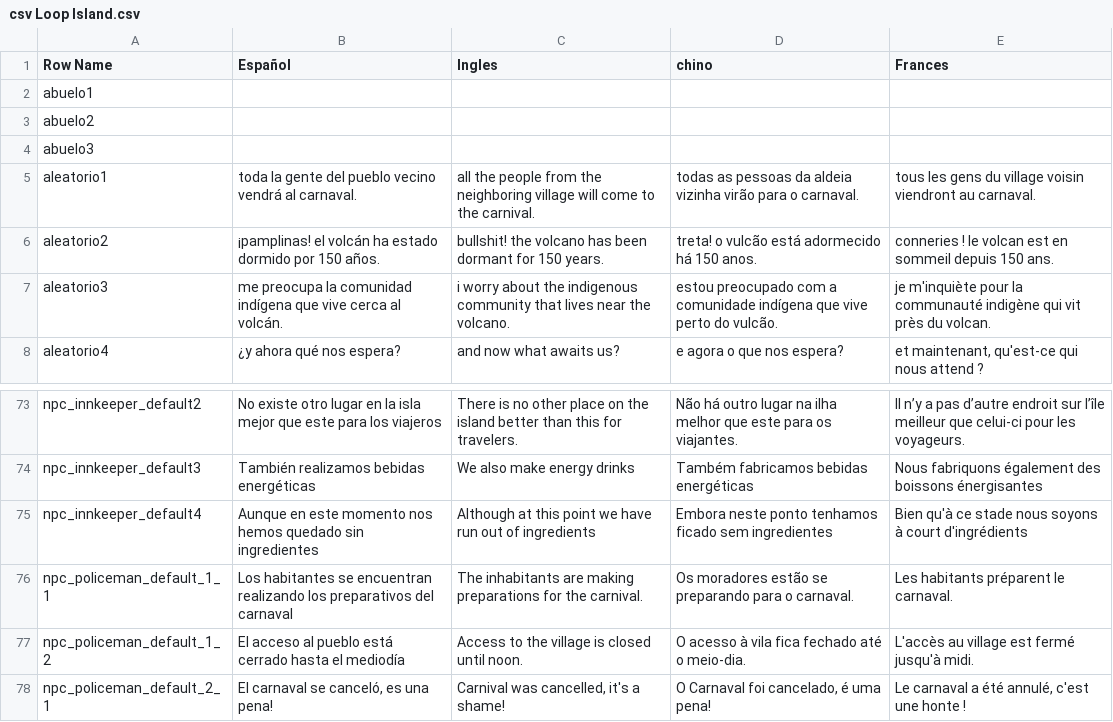
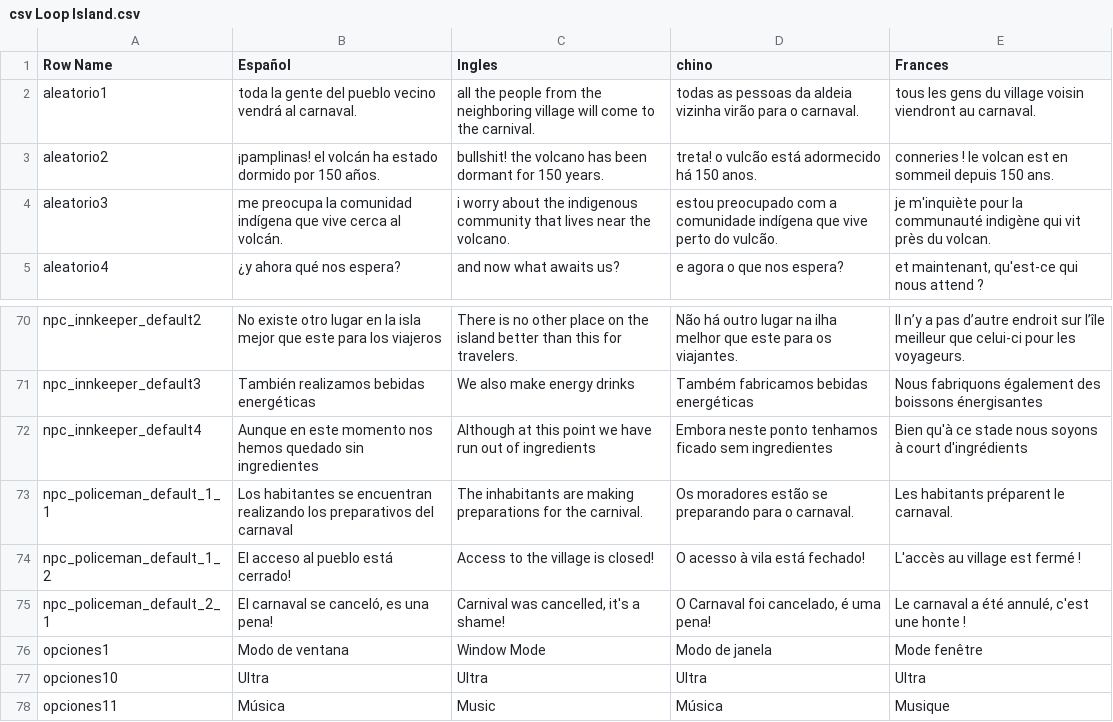
Before and after one commit to YesidElYesud/TemplateBase, a CSV file: Content/BP/Lenguaje/csv Loop Island.csv, drawn as a sheet; only a part is shown, gaps mark what is left out; the shorter side is filled out with more unchanged rows.

```diff
--- a/Content/BP/Lenguaje/csv Loop Island.csv
+++ b/Content/BP/Lenguaje/csv Loop Island.csv
@@ -1,5 +1,2 @@
 Row Name,Español,Ingles,chino,Frances
-abuelo1,,,,
-abuelo2,,,,
-abuelo3,,,,
 aleatorio1,toda la gente del pueblo vecino vendrá al carnaval.,all the people from the neighboring village will come to the carnival.,todas as pessoas da aldeia vizinha virão para o carnaval.,tous les gens du village voisin viendront au carnaval.
@@ -76,3 +73,3 @@ npc_innkeeper_default4,Aunque en este momento nos hemos quedado sin ingredientes
 npc_policeman_default_1_1,Los habitantes se encuentran realizando los preparativos del carnaval,The inhabitants are making preparations for the carnival.,Os moradores estão se preparando para o carnaval.,Les habitants préparent le carnaval.
-npc_policeman_default_1_2,El acceso al pueblo está cerrado hasta el mediodía,Access to the village is closed until noon.,O acesso à vila fica fechado até o meio-dia.,L'accès au village est fermé jusqu'à midi.
+npc_policeman_default_1_2,El acceso al pueblo está cerrado!,Access to the village is closed!,O acesso à vila está fechado!,L'accès au village est fermé !
 npc_policeman_default_2_1,"El carnaval se canceló, es una pena!","Carnival was cancelled, it's a shame!","O Carnaval foi cancelado, é uma pena!","Le carnaval a été annulé, c'est une honte !"
```
Also changed, not shown: 3 other files.
